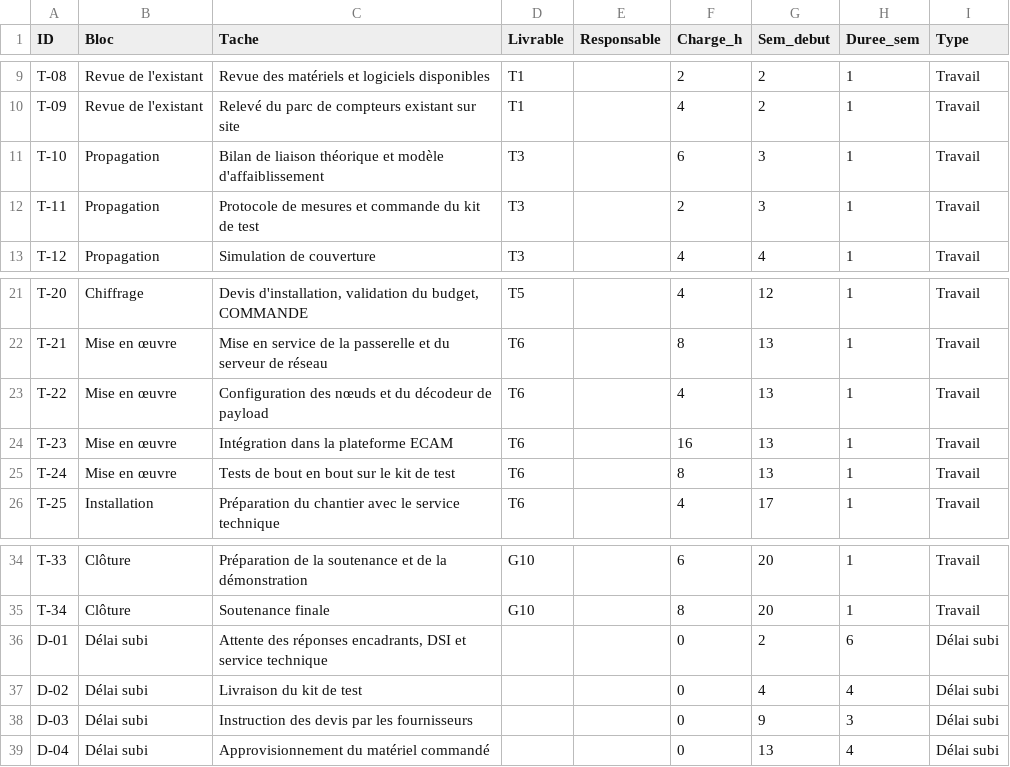
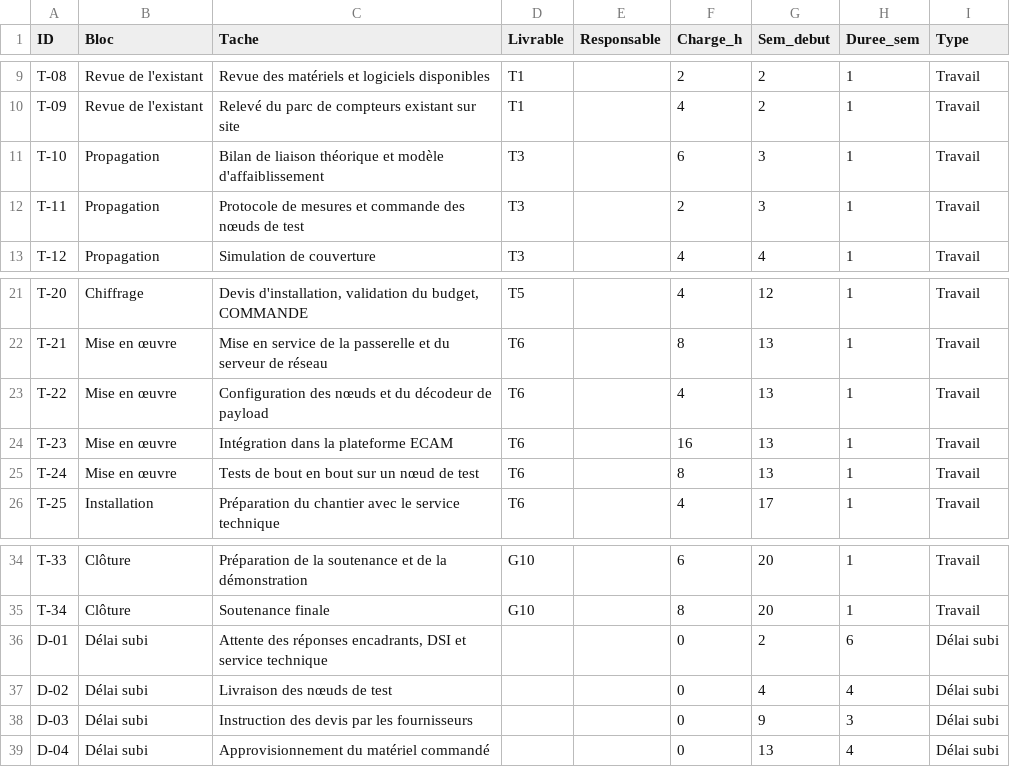
Before and after one commit to PauloLArtiste56/Lorawan, a CSV file: docs/taches-gantt.csv, drawn as a sheet; only a part is shown, gaps mark what is left out.

```diff
--- a/docs/taches-gantt.csv
+++ b/docs/taches-gantt.csv
@@ -11,3 +11,3 @@ T-09;Revue de l'existant;Relevé du parc de compteurs existant sur site;T1;;4;2;
 T-10;Propagation;Bilan de liaison théorique et modèle d'affaiblissement;T3;;6;3;1;Travail
-T-11;Propagation;Protocole de mesures et commande du kit de test;T3;;2;3;1;Travail
+T-11;Propagation;Protocole de mesures et commande des nœuds de test;T3;;2;3;1;Travail
 T-12;Propagation;Simulation de couverture;T3;;4;4;1;Travail
@@ -24,3 +24,3 @@ T-22;Mise en œuvre;Configuration des nœuds et du décodeur de payload;T6;;4;13
 T-23;Mise en œuvre;Intégration dans la plateforme ECAM;T6;;16;13;1;Travail
-T-24;Mise en œuvre;Tests de bout en bout sur le kit de test;T6;;8;13;1;Travail
+T-24;Mise en œuvre;Tests de bout en bout sur un nœud de test;T6;;8;13;1;Travail
 T-25;Installation;Préparation du chantier avec le service technique;T6;;4;17;1;Travail
@@ -36,3 +36,3 @@ T-34;Clôture;Soutenance finale;G10;;8;20;1;Travail
 D-01;Délai subi;Attente des réponses encadrants, DSI et service technique;;;0;2;6;Délai subi
-D-02;Délai subi;Livraison du kit de test;;;0;4;4;Délai subi
+D-02;Délai subi;Livraison des nœuds de test;;;0;4;4;Délai subi
 D-03;Délai subi;Instruction des devis par les fournisseurs;;;0;9;3;Délai subi
```
Also changed, not shown: docs/seances.csv, 6 other files.
